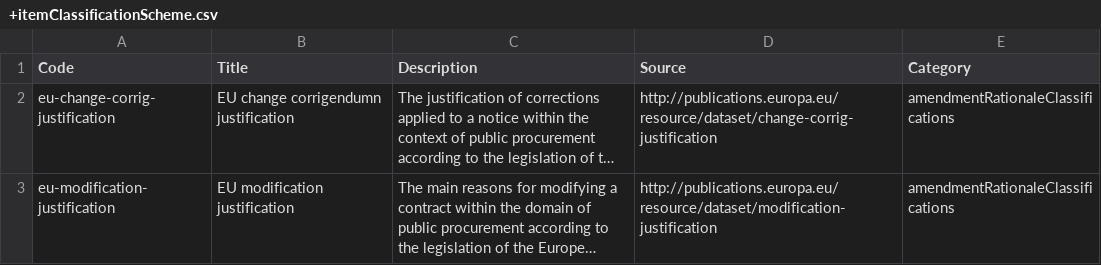
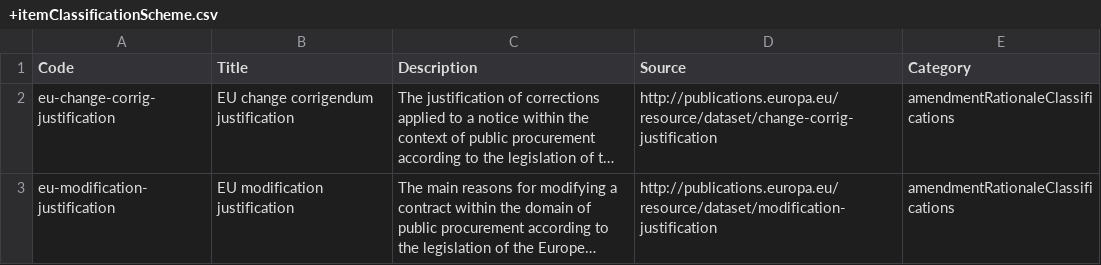
Before and after one commit to open-contracting-extensions/ocds_amendment_rationale_classifications_extension, a CSV file: codelists/+itemClassificationScheme.csv, drawn as a sheet; long unchanged cells end in …; the diff names each change by its address in the sheet, - before the commit and + after, or states it on an @@ line.

Commit message:
codelists: Fix Title typo

```diff
--- a/codelists/+itemClassificationScheme.csv
+++ b/codelists/+itemClassificationScheme.csv
-B2 (Title): EU change corrigendumn justification
+B2 (Title): EU change corrigendum justification
```
